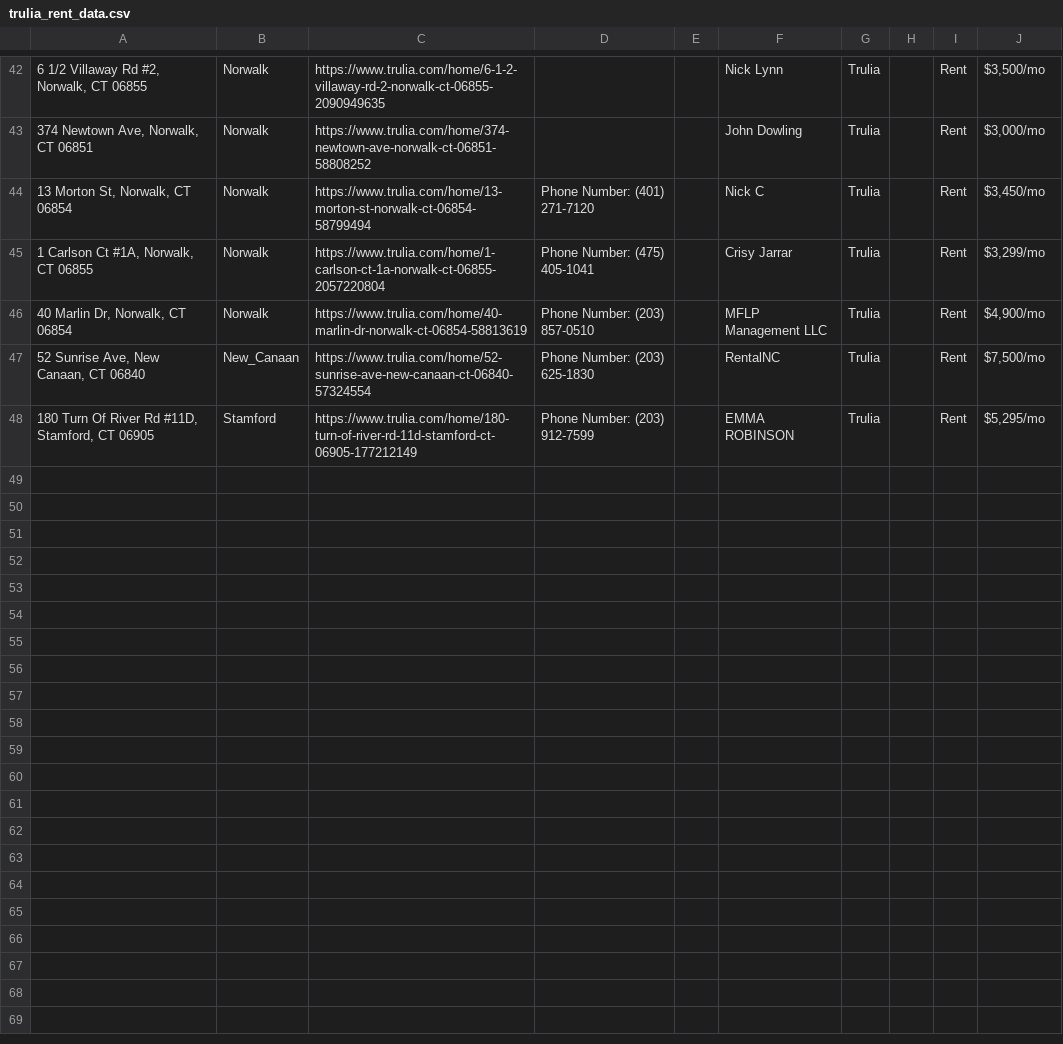
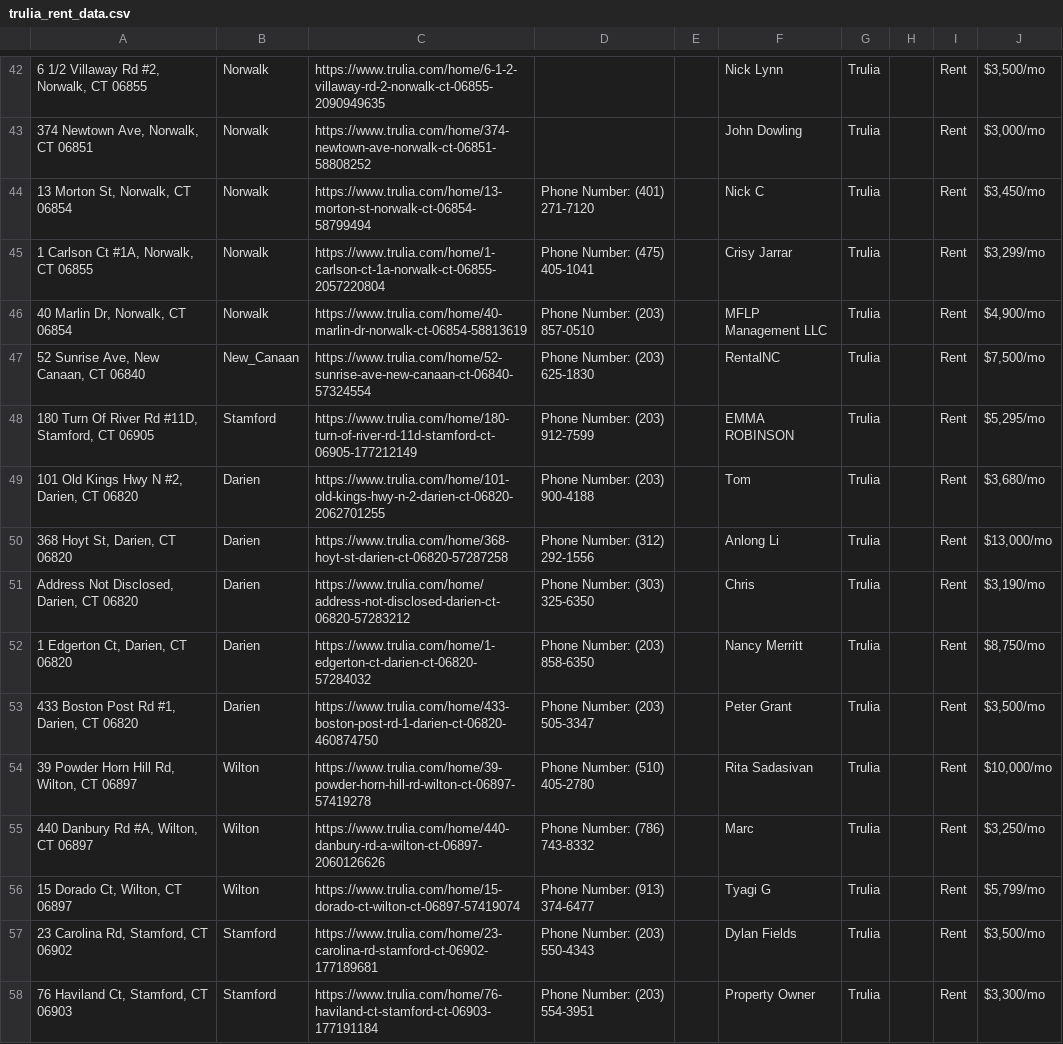
Before and after one commit to wistel-alexander/Blues-Point-Real-State, a CSV file: trulia_rent_data.csv, drawn as a sheet; only a part is shown, gaps mark what is left out; the diff names each change by its address in the sheet, - before the commit and + after, or states it on an @@ line.

```diff
--- a/trulia_rent_data.csv
+++ b/trulia_rent_data.csv
+row 49: 101 Old Kings Hwy N #2, Darien, CT 06820 | Darien | https://www.trulia.com/home/101-old-kings-hwy-n-2-darien-ct-06820-2062701255 | Phone Number: (203) 900-4188 |  | Tom | Trulia |  | Rent | $3,680/mo
+row 50: 368 Hoyt St, Darien, CT 06820 | Darien | https://www.trulia.com/home/368-hoyt-st-darien-ct-06820-57287258 | Phone Number: (312) 292-1556 |  | Anlong Li | Trulia |  | Rent | $13,000/mo
+row 51: Address Not Disclosed, Darien, CT 06820 | Darien | https://www.trulia.com/home/address-not-disclosed-darien-ct-06820-57283212 | Phone Number: (303) 325-6350 |  | Chris | Trulia |  | Rent | $3,190/mo
+row 52: 1 Edgerton Ct, Darien, CT 06820 | Darien | https://www.trulia.com/home/1-edgerton-ct-darien-ct-06820-57284032 | Phone Number: (203) 858-6350 |  | Nancy Merritt | Trulia |  | Rent | $8,750/mo
+row 53: 433 Boston Post Rd #1, Darien, CT 06820 | Darien | https://www.trulia.com/home/433-boston-post-rd-1-darien-ct-06820-460874750 | Phone Number: (203) 505-3347 |  | Peter Grant | Trulia |  | Rent | $3,500/mo
+row 54: 39 Powder Horn Hill Rd, Wilton, CT 06897 | Wilton | https://www.trulia.com/home/39-powder-horn-hill-rd-wilton-ct-06897-57419278 | Phone Number: (510) 405-2780 |  | Rita Sadasivan | Trulia |  | Rent | $10,000/mo
+row 55: 440 Danbury Rd #A, Wilton, CT 06897 | Wilton | https://www.trulia.com/home/440-danbury-rd-a-wilton-ct-06897-2060126626 | Phone Number: (786) 743-8332 |  | Marc | Trulia |  | Rent | $3,250/mo
+row 56: 15 Dorado Ct, Wilton, CT 06897 | Wilton | https://www.trulia.com/home/15-dorado-ct-wilton-ct-06897-57419074 | Phone Number: (913) 374-6477 |  | Tyagi G | Trulia |  | Rent | $5,799/mo
+row 57: 23 Carolina Rd, Stamford, CT 06902 | Stamford | https://www.trulia.com/home/23-carolina-rd-stamford-ct-06902-177189681 | Phone Number: (203) 550-4343 |  | Dylan Fields | Trulia |  | Rent | $3,500/mo
+row 58: 76 Haviland Ct, Stamford, CT 06903 | Stamford | https://www.trulia.com/home/76-haviland-ct-stamford-ct-06903-177191184 | Phone Number: (203) 554-3951 |  | Property Owner | Trulia |  | Rent | $3,300/mo
```
Also changed, not shown: visited_links.csv, 2 other files.
